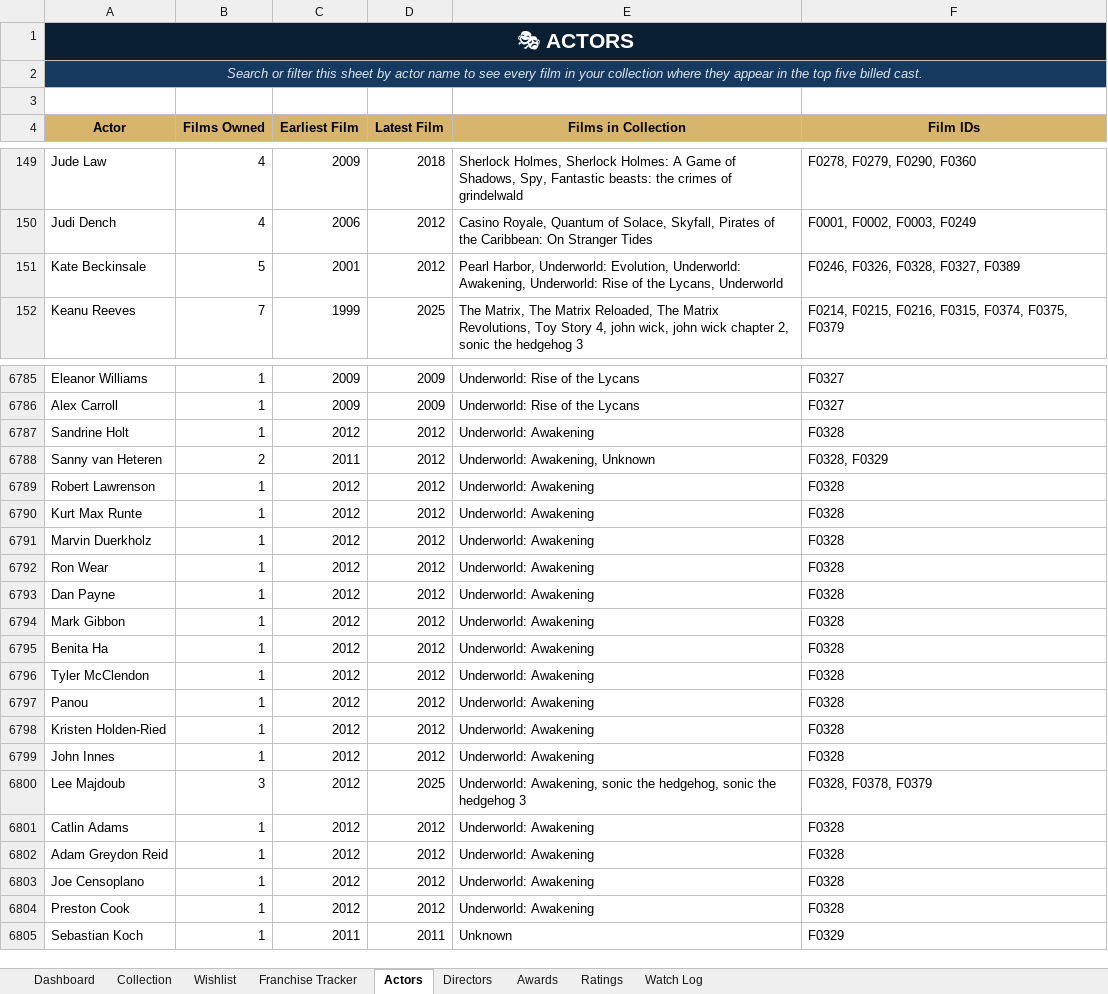
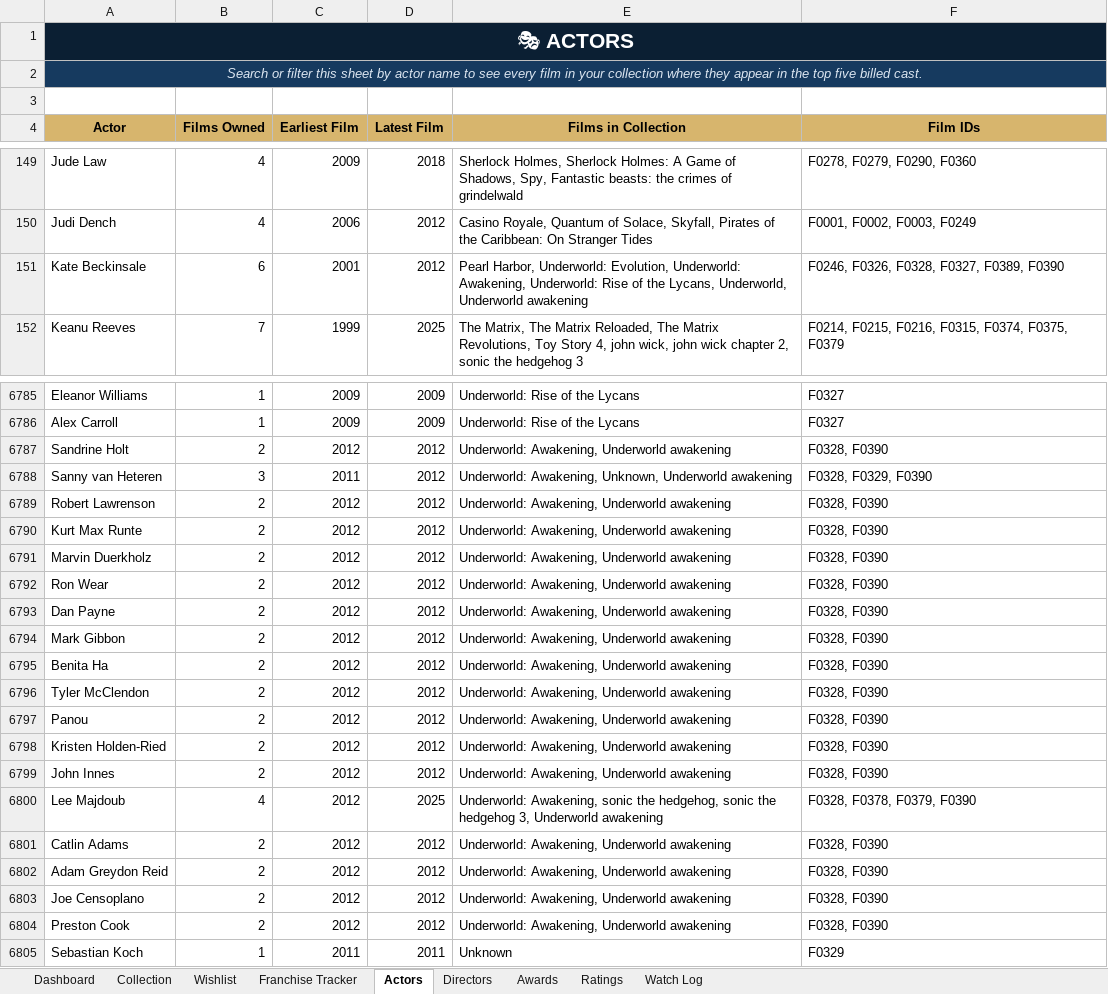
Before and after one commit to tingonting/Blu-ray-tracker, an Excel workbook: Blu-ray_Collection_Tracker_v5.0 3.xlsx, sheet Actors, drawn as a sheet; only a part is shown, gaps mark what is left out; values as stored, in another font and other column widths than the file's, no borders; the diff covers the shown part only; the diff names each change by its address in the sheet, - before the commit and + after, or states it on an @@ line.

Commit message:
Update collection — 2026-08-31 21:26

```diff
--- a/Blu-ray_Collection_Tracker_v5.0 3.xlsx (sheet Actors)
+++ b/Blu-ray_Collection_Tracker_v5.0 3.xlsx (sheet Actors)
-B151 (Films Owned): 5
+B151 (Films Owned): 6
-E151 (Films in Collection): …the Lycans, Underworld
+E151 (Films in Collection): …the Lycans, Underworld, Underworld awakening
-F151 (Film IDs): F0246, F0326, F0328, F0327, F0389
+F151 (Film IDs): F0246, F0326, F0328, F0327, F0389, F0390
-B6787 (Films Owned): 1
+B6787 (Films Owned): 2
-E6787 (Films in Collection): Underworld: Awakening
+E6787 (Films in Collection): Underworld: Awakening, Underworld awakening
-F6787 (Film IDs): F0328
+F6787 (Film IDs): F0328, F0390
-B6788 (Films Owned): 2
+B6788 (Films Owned): 3
-E6788 (Films in Collection): Underworld: Awakening, Unknown
+E6788 (Films in Collection): Underworld: Awakening, Unknown, Underworld awakening
-F6788 (Film IDs): F0328, F0329
+F6788 (Film IDs): F0328, F0329, F0390
-B6789:B6799 (Films Owned): 1
+B6789:B6799 (Films Owned): 2
-E6789:E6799 (Films in Collection): Underworld: Awakening
+E6789:E6799 (Films in Collection): Underworld: Awakening, Underworld awakening
-F6789:F6799 (Film IDs): F0328
+F6789:F6799 (Film IDs): F0328, F0390
-B6800 (Films Owned): 3
+B6800 (Films Owned): 4
-E6800 (Films in Collection): …the hedgehog 3
+E6800 (Films in Collection): …the hedgehog 3, Underworld awakening
-F6800 (Film IDs): F0328, F0378, F0379
+F6800 (Film IDs): F0328, F0378, F0379, F0390
-B6801:B6804 (Films Owned): 1
+B6801:B6804 (Films Owned): 2
-E6801:E6804 (Films in Collection): Underworld: Awakening
+E6801:E6804 (Films in Collection): Underworld: Awakening, Underworld awakening
-F6801:F6804 (Film IDs): F0328
+F6801:F6804 (Film IDs): F0328, F0390
```
Also changed, not shown: 33 edited cells elsewhere in this sheet, sheet Collection, sheet Directors.
